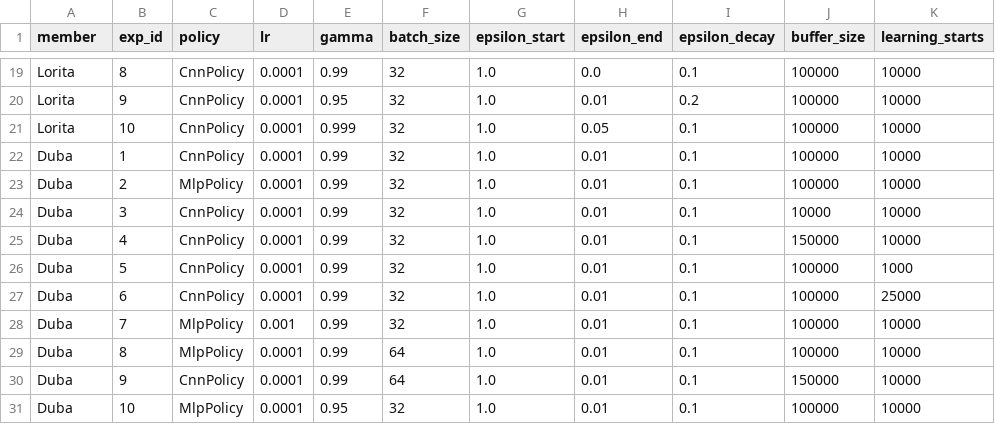
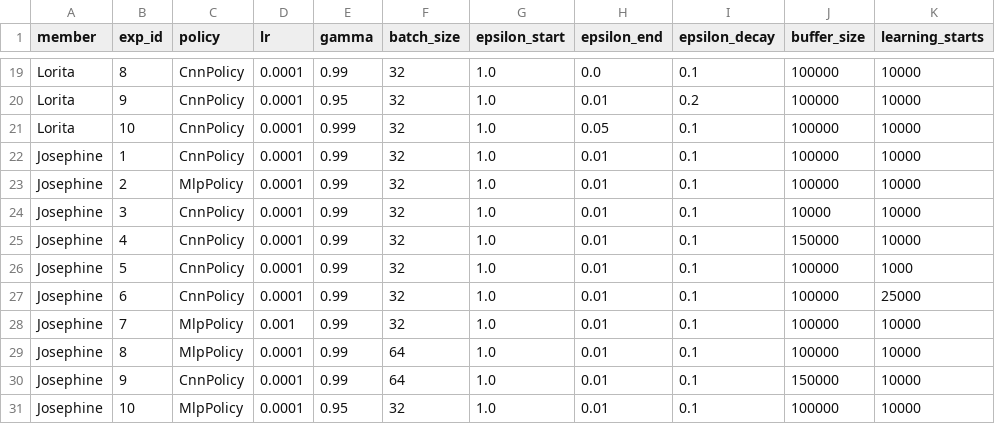
Before and after one commit to Chol1000/dqn-atari-pong, a CSV file: experiments/experiments_config.csv, drawn as a sheet; only a part is shown, gaps mark what is left out; the diff names each change by its address in the sheet, - before the commit and + after, or states it on an @@ line.

Commit message:
Standardize name to Josephine in experiments_config.csv for consistency with other files

```diff
--- a/experiments/experiments_config.csv
+++ b/experiments/experiments_config.csv
-A22:A31 (member): Duba
+A22:A31 (member): Josephine
```
